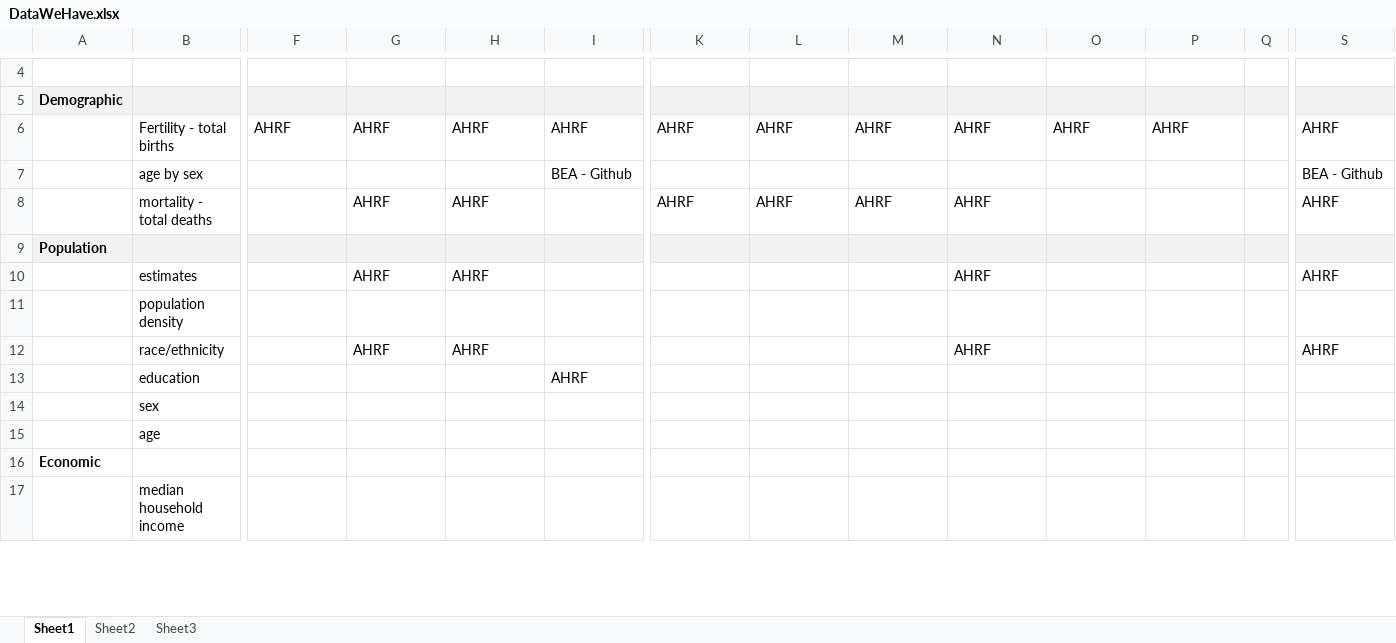
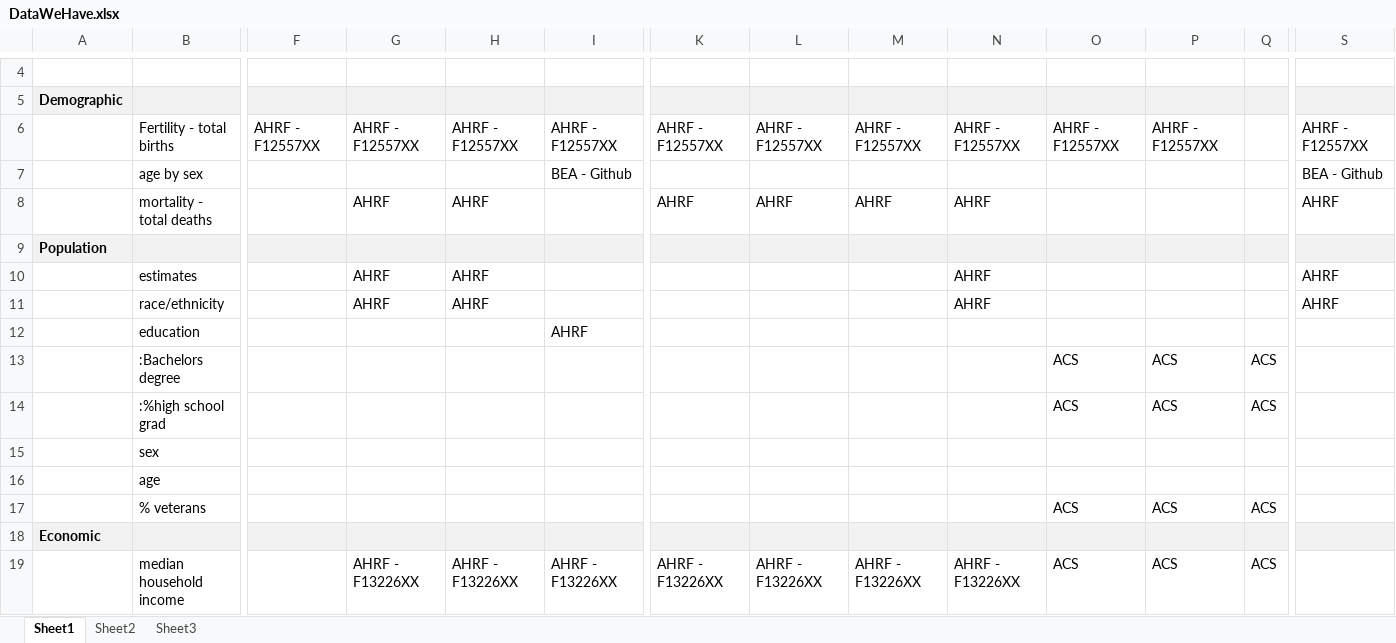
Before and after one commit to BDSS-PSU/sc_data, an Excel workbook: DataWeHave.xlsx, sheet Sheet1, drawn as a sheet; only a part is shown, gaps mark what is left out; values as stored, in another font and other column widths than the file's, no borders; removed rows and columns are numbered as before the commit, all else as after; rows hold the shown columns only; the diff covers the shown part only; the diff names each change by its address in the sheet, - before the commit and + after, or states it on an @@ line.

Commit message:
updating the data tracker file

```diff
--- a/DataWeHave.xlsx (sheet Sheet1)
+++ b/DataWeHave.xlsx (sheet Sheet1)
-F6: AHRF
+F6: AHRF - F12557XX
-G6: AHRF
+G6: AHRF - F12557XX
-H6: AHRF
+H6: AHRF - F12557XX
-I6: AHRF
+I6: AHRF - F12557XX
-K6: AHRF
+K6: AHRF - F12557XX
-L6: AHRF
+L6: AHRF - F12557XX
-M6: AHRF
+M6: AHRF - F12557XX
-N6: AHRF
+N6: AHRF - F12557XX
-O6: AHRF
+O6: AHRF - F12557XX
-P6: AHRF
+P6: AHRF - F12557XX
-S6: AHRF
+S6: AHRF - F12557XX
-row 11:  | population density
+row 13:  | :Bachelors degree |  |  |  |  |  |  |  |  | ACS | ACS | ACS
+row 14:  | :%high school grad |  |  |  |  |  |  |  |  | ACS | ACS | ACS
+row 17:  | % veterans |  |  |  |  |  |  |  |  | ACS | ACS | ACS
-A18:S18 fill: none
+A18:S18 fill: #F2F2F2
-G19: (empty)
+G19: AHRF - F13226XX
-H19: (empty)
+H19: AHRF - F13226XX
-I19: (empty)
+I19: AHRF - F13226XX
-K19: (empty)
+K19: AHRF - F13226XX
-L19: (empty)
+L19: AHRF - F13226XX
-M19: (empty)
+M19: AHRF - F13226XX
-N19: (empty)
+N19: AHRF - F13226XX
-O19: (empty)
+O19: ACS
-P19: (empty)
+P19: ACS
-Q19: (empty)
+Q19: ACS
```
Also changed, not shown: 13 added rows, 3 removed rows, 16 edited cells and cell formats elsewhere in this sheet.
